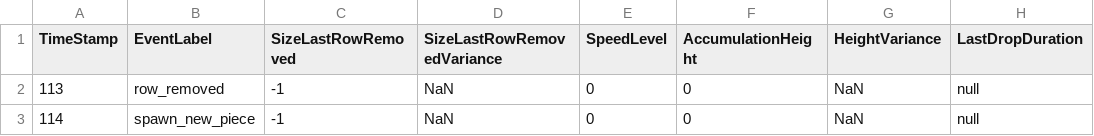
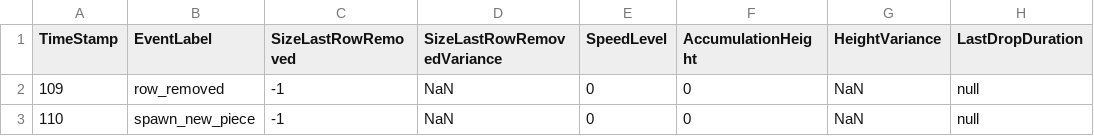
Before and after one commit to koneill1994/FlowTetris, a CSV file: DATA/FineData.csv, drawn as a sheet; only a part is shown; the diff names each change by its address in the sheet, - before the commit and + after, or states it on an @@ line.

```diff
--- a/DATA/FineData.csv
+++ b/DATA/FineData.csv
-A2 (TimeStamp): 113
+A2 (TimeStamp): 109
-A3 (TimeStamp): 114
+A3 (TimeStamp): 110
```
Also changed, not shown: EXPERIMENT/DATA/FOCUS_DEMO FOCUS_TASK JUNK.csv, 6 other files.
